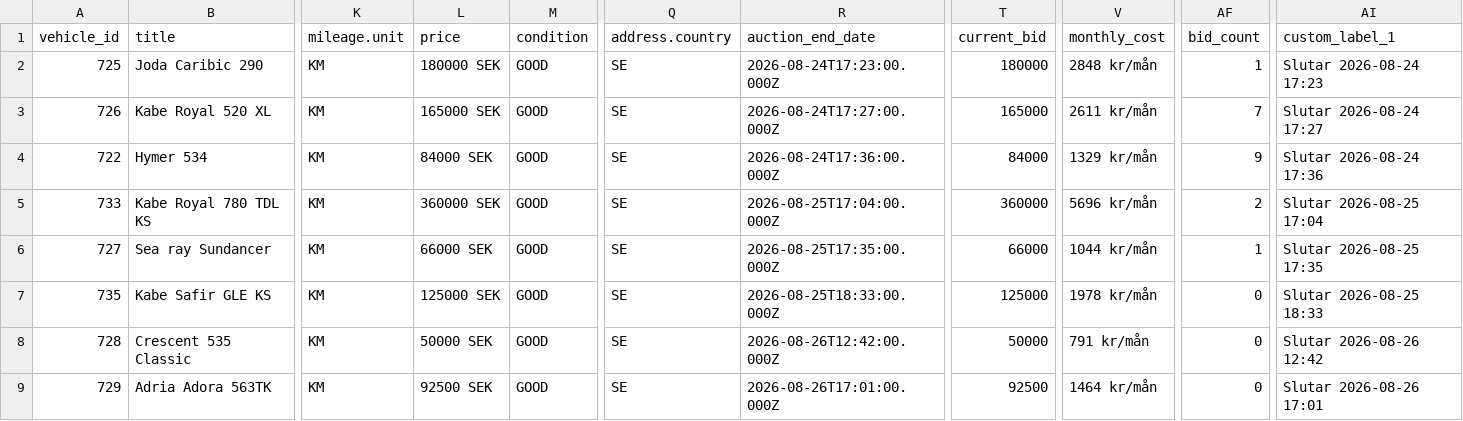
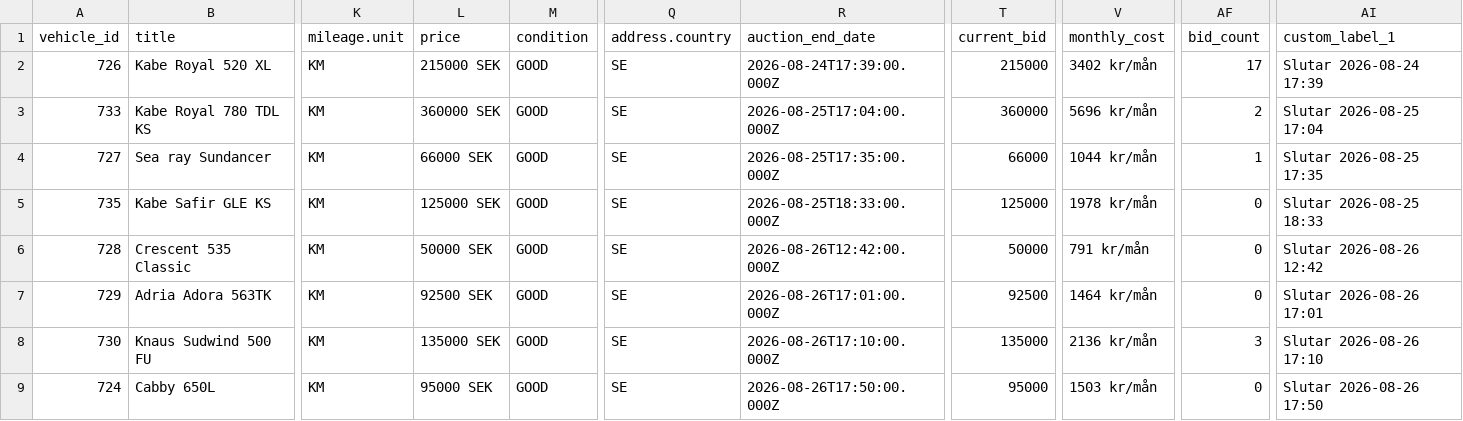
Before and after one commit to Viva-Media/frivio-feed, a CSV file: feed.csv, drawn as a sheet; only a part is shown, gaps mark what is left out; the shorter side is filled out with more unchanged rows; removed rows and columns are numbered as before the commit, all else as after; rows hold the shown columns only; the diff names each change by its address in the sheet, - before the commit and + after, or states it on an @@ line.

Commit message:
Update feed 1a3bcea8802c116cd21b61650a594483b4900f2f

```diff
--- a/feed.csv
+++ b/feed.csv
-row 2: 725 | Joda Caribic 290 | KM | 180000 SEK | GOOD | SE | 2026-08-24T17:23:00.000Z | 180000 | 2848 kr/mån | 1 | Slutar 2026-08-24 17:23
-L2 (price): 165000 SEK
+L2 (price): 215000 SEK
-R2 (auction_end_date): 2026-08-24T17:27:00.000Z
+R2 (auction_end_date): 2026-08-24T17:39:00.000Z
-T2 (current_bid): 165000
+T2 (current_bid): 215000
-V2 (monthly_cost): 2611 kr/mån
+V2 (monthly_cost): 3402 kr/mån
-AF2 (bid_count): 7
+AF2 (bid_count): 17
-AI2 (custom_label_1): Slutar 2026-08-24 17:27
+AI2 (custom_label_1): Slutar 2026-08-24 17:39
-row 4: 722 | Hymer 534 | KM | 84000 SEK | GOOD | SE | 2026-08-24T17:36:00.000Z | 84000 | 1329 kr/mån | 9 | Slutar 2026-08-24 17:36
```
Also changed, not shown: 1 other file.
